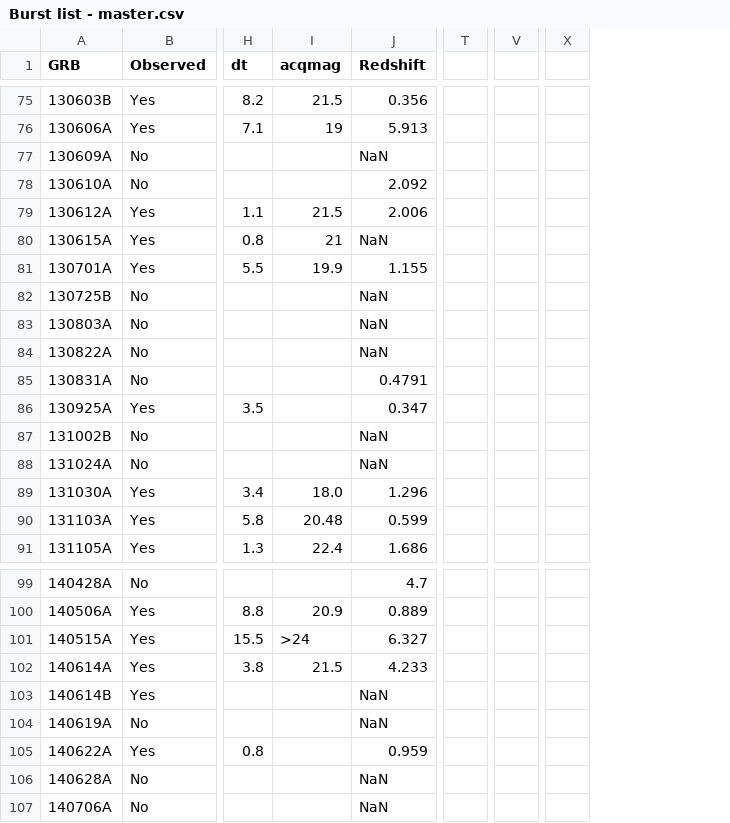
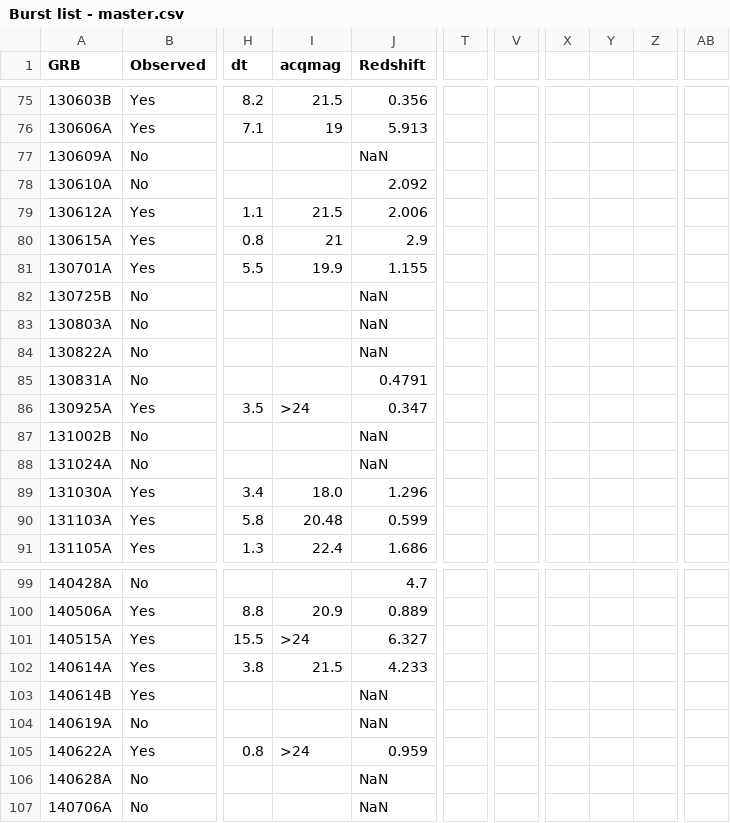
Before and after one commit to jselsing/XSGRB-sample-paper, a CSV file: data/Burst list - master.csv, drawn as a sheet; only a part is shown, gaps mark what is left out; removed rows and columns are numbered as before the commit, all else as after; the diff covers the shown part only; the diff names each change by its address in the sheet, - before the commit and + after, or states it on an @@ line.

```diff
--- a/data/Burst list - master.csv
+++ b/data/Burst list - master.csv
-column T, empty
+column T, empty
-column V, empty
+column V, empty
-column X, empty
+column X, empty
+column Y, empty
+column Z, empty
+column AB, empty
-J80 (Redshift): NaN
+J80 (Redshift): 2.9
-I86 (acqmag): (empty)
+I86 (acqmag): >24
-I105 (acqmag): (empty)
+I105 (acqmag): >24
```
Also changed, not shown: 7 added rows and 17 edited cells elsewhere in this file, data/Burst list - HI columns.csv, data/Burst list - observed.csv, 24 other files.
